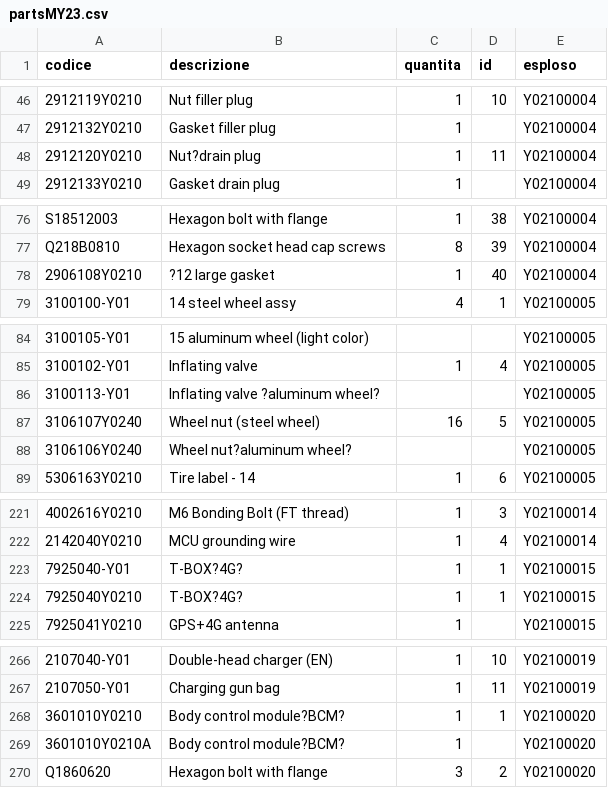
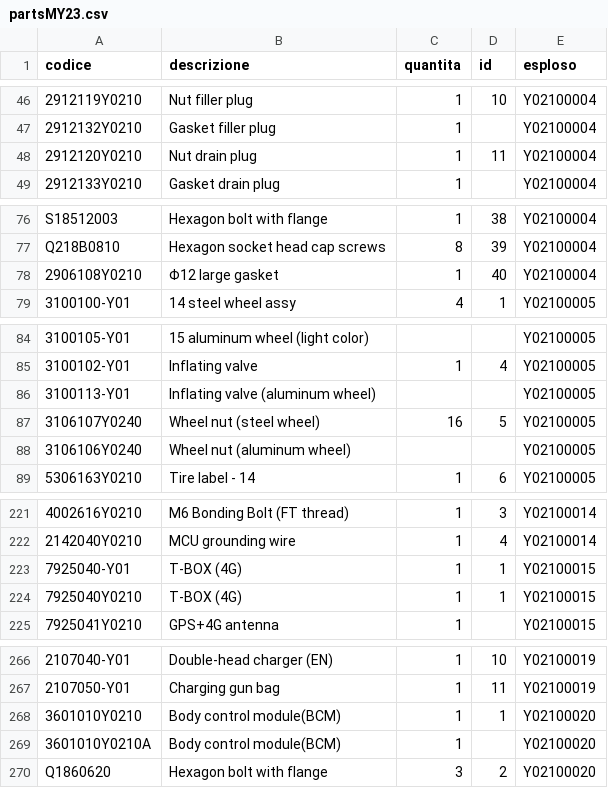
Before and after one commit to MicheleYOYO/YOYO-SpareParts, a CSV file: partsMY23.csv, drawn as a sheet; only a part is shown, gaps mark what is left out; the diff covers the shown part only; the diff names each change by its address in the sheet, - before the commit and + after, or states it on an @@ line.

Commit message:
Update partsMY23.csv

```diff
--- a/partsMY23.csv
+++ b/partsMY23.csv
-B48 (descrizione): Nut?drain plug
+B48 (descrizione): Nut drain plug
-B78 (descrizione): ?12 large gasket
+B78 (descrizione): Φ12 large gasket
-B86 (descrizione): Inflating valve ?aluminum wheel?
+B86 (descrizione): Inflating valve (aluminum wheel)
-B88 (descrizione): Wheel nut?aluminum wheel?
+B88 (descrizione): Wheel nut (aluminum wheel)
-B223:B224 (descrizione): T-BOX?4G?
+B223:B224 (descrizione): T-BOX (4G)
-B268:B269 (descrizione): Body control module?BCM?
+B268:B269 (descrizione): Body control module(BCM)
```
Also changed, not shown: 3 edited cells elsewhere in this file.
